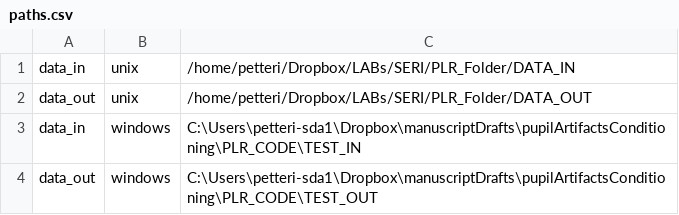
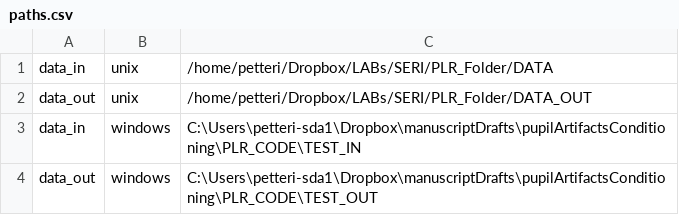
Before and after one commit to petteriTeikari/R-PLR, a CSV file: config/paths.csv, drawn as a sheet.

```diff
--- a/config/paths.csv
+++ b/config/paths.csv
@@ -1,2 +1,2 @@
-data_in,unix,/home/petteri/Dropbox/LABs/SERI/PLR_Folder/DATA_IN
+data_in,unix,/home/petteri/Dropbox/LABs/SERI/PLR_Folder/DATA
 data_out,unix,/home/petteri/Dropbox/LABs/SERI/PLR_Folder/DATA_OUT
```
Also changed, not shown: 17 other files.
